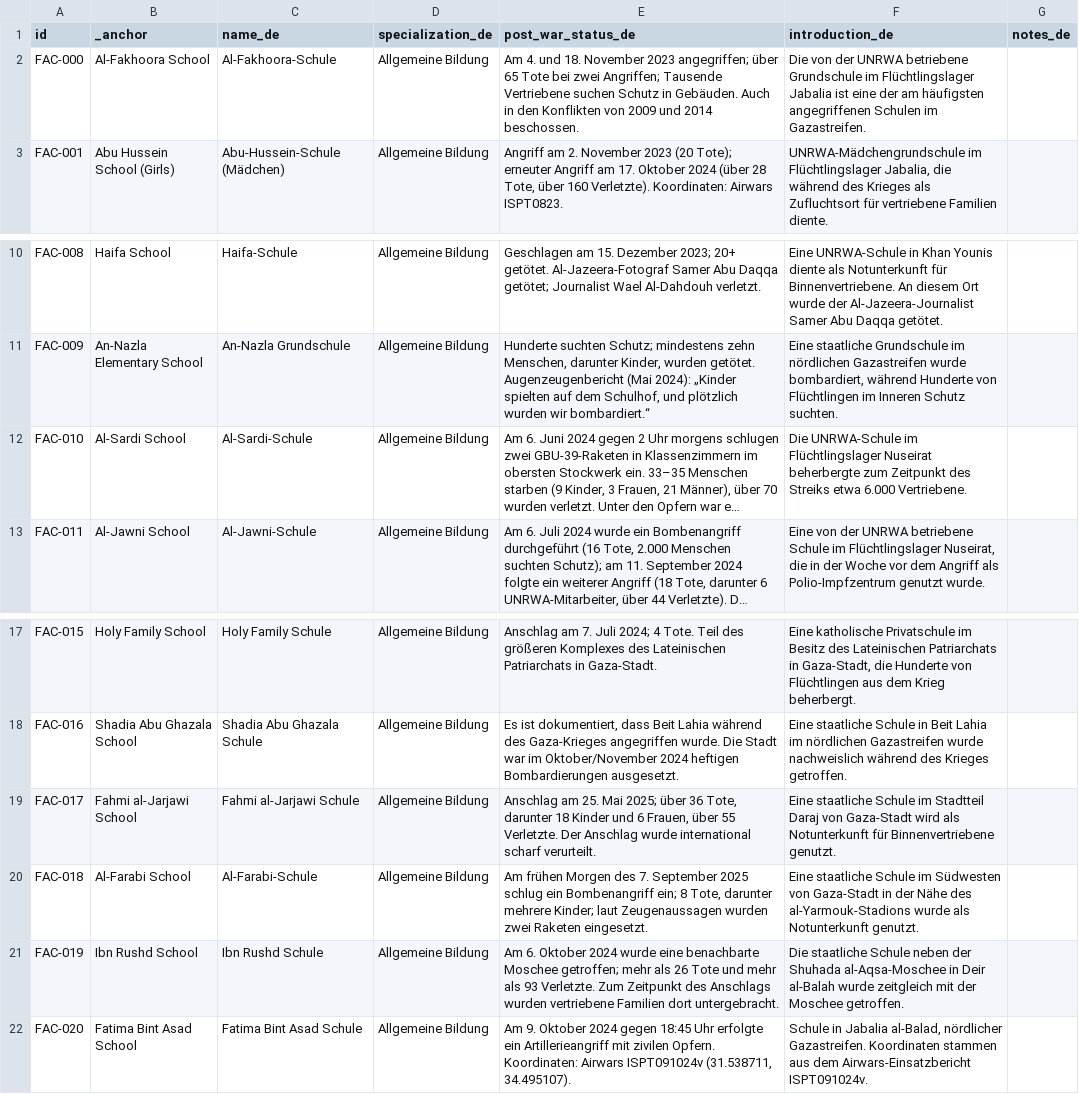
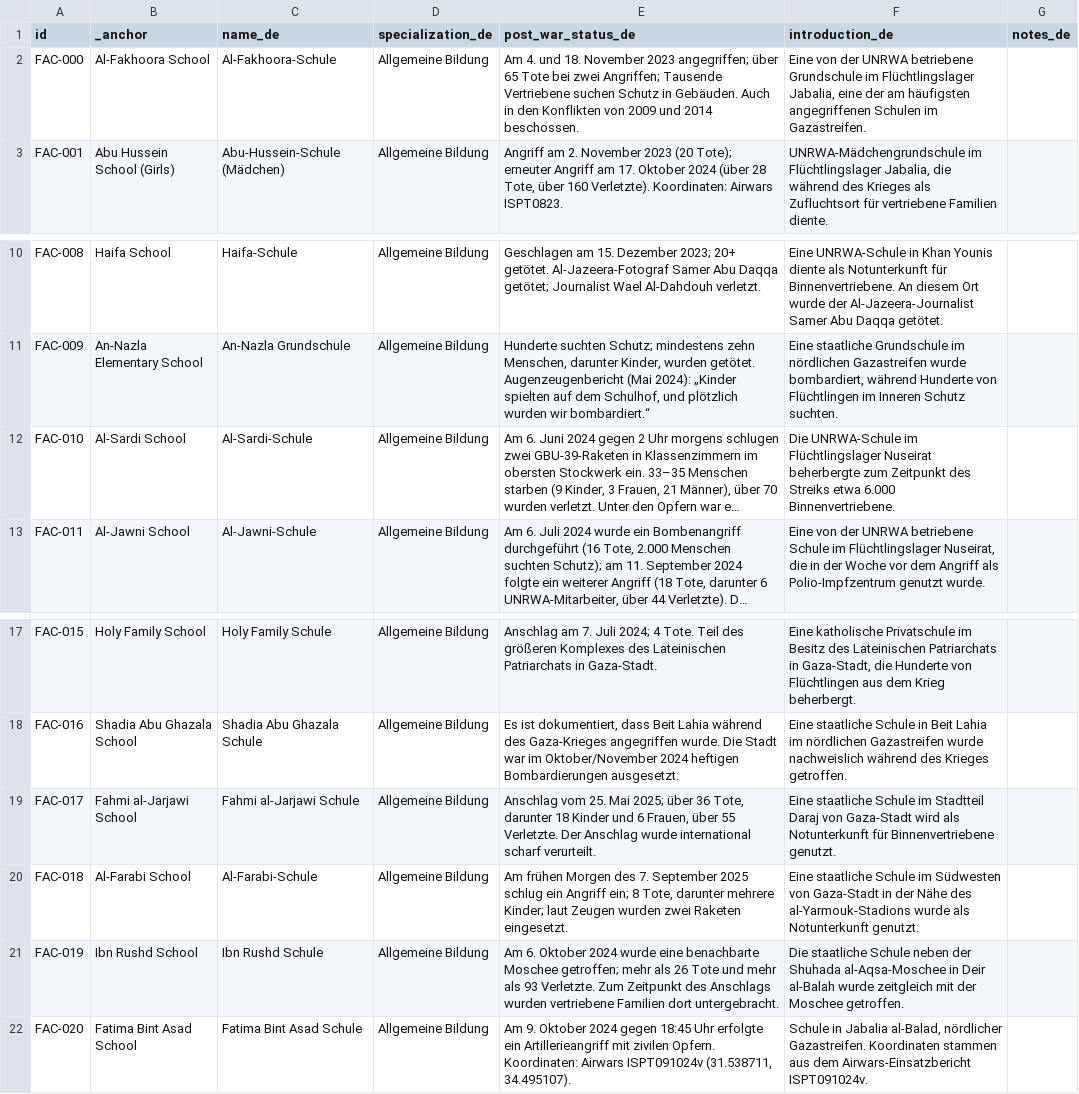
Before and after one commit to PalGenoPedia/PalGenoPedia, a CSV file: Pages/War_Crimes_Stats/stat-schools-attacked/School_facilities_de.csv, drawn as a sheet; only a part is shown, gaps mark what is left out; long unchanged cells end in …; the diff names each change by its address in the sheet, - before the commit and + after, or states it on an @@ line.

Commit message:
auto: update School_facilities_de.csv [2026-10-26T11:21:57.772Z]

```diff
--- a/Pages/War_Crimes_Stats/stat-schools-attacked/School_facilities_de.csv
+++ b/Pages/War_Crimes_Stats/stat-schools-attacked/School_facilities_de.csv
-F2 (introduction_de): Die von der UNRWA betriebene Grundschule im Flüchtlingslager Jabalia ist eine der…
+F2 (introduction_de): Eine von der UNRWA betriebene Grundschule im Flüchtlingslager Jabalia, eine der…
-F12 (introduction_de): …etwa 6.000 Vertriebene.
+F12 (introduction_de): …etwa 6.000 Binnenvertriebene.
-E19 (post_war_status_de): Anschlag am 25. Mai…
+E19 (post_war_status_de): Anschlag vom 25. Mai…
-E20 (post_war_status_de): …schlug ein Bombenangriff ein; 8 Tote, darunter mehrere Kinder; laut Zeugenaussagen wurden zwei…
+E20 (post_war_status_de): …schlug ein Angriff ein; 8 Tote, darunter mehrere Kinder; laut Zeugen wurden zwei…
```
